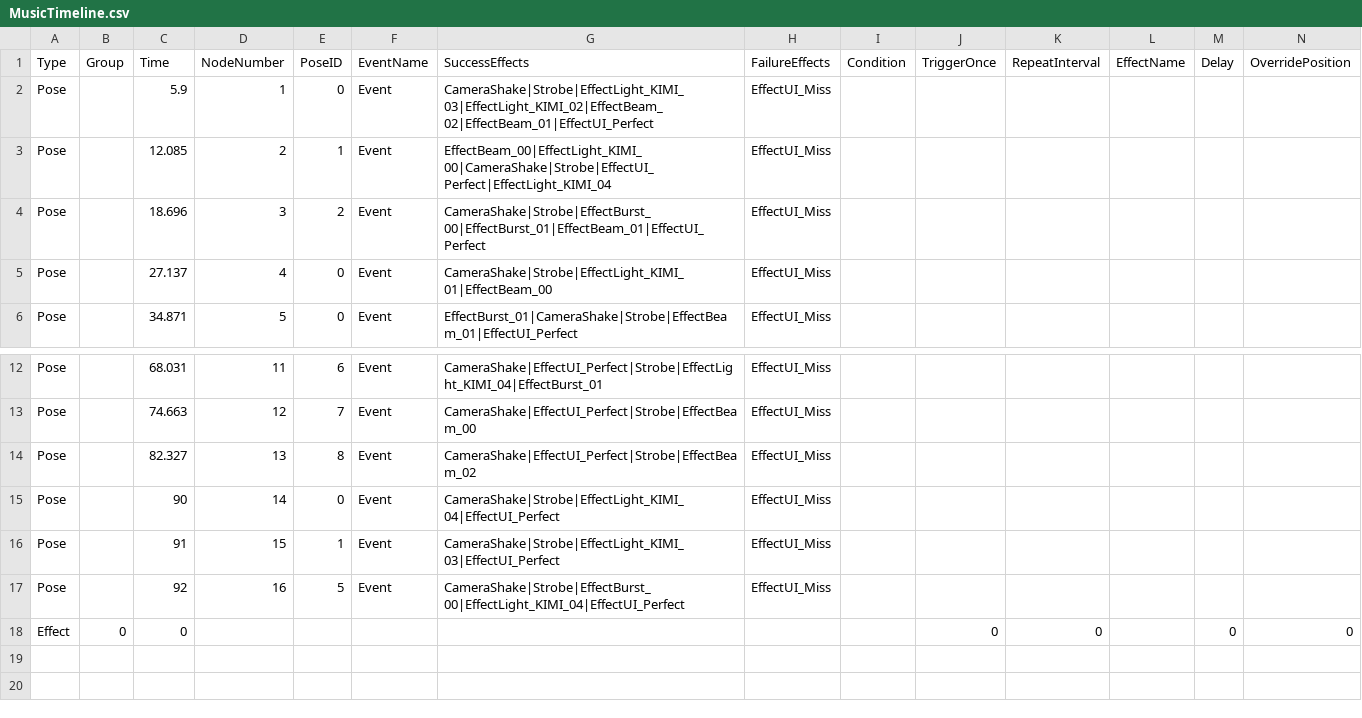
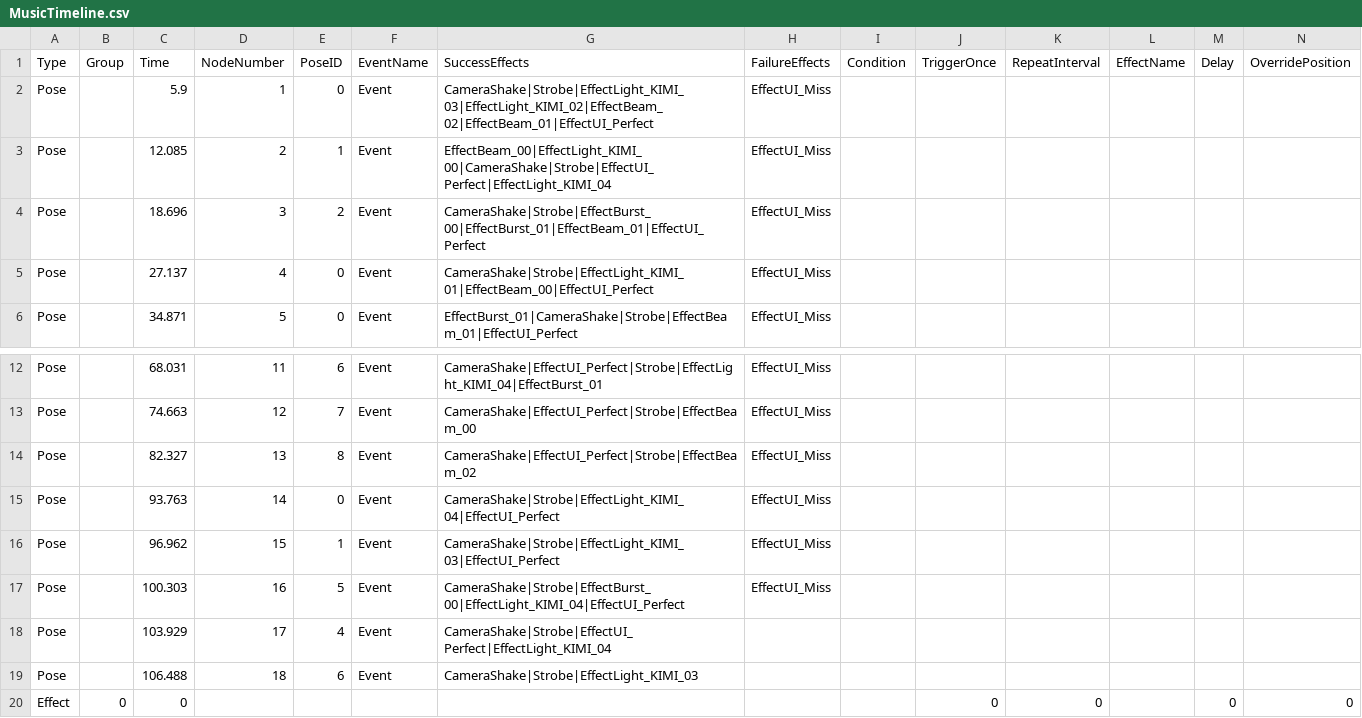
Before and after one commit to 24cu0307-maker/muscle_Number2, a CSV file: Assets/Resources/MusicTimeline.csv, drawn as a sheet; only a part is shown, gaps mark what is left out; rows hold the shown columns only; the diff names each change by its address in the sheet, - before the commit and + after, or states it on an @@ line.

```diff
--- a/Assets/Resources/MusicTimeline.csv
+++ b/Assets/Resources/MusicTimeline.csv
-G5 (SuccessEffects): CameraShake|Strobe|EffectLight_KIMI_01|EffectBeam_00
+G5 (SuccessEffects): CameraShake|Strobe|EffectLight_KIMI_01|EffectBeam_00|EffectUI_Perfect
-C15 (Time): 90
+C15 (Time): 93.763
-C16 (Time): 91
+C16 (Time): 96.962
-C17 (Time): 92
+C17 (Time): 100.303
+row 18: Pose |  | 103.929 | 17 | 4 | Event | CameraShake|Strobe|EffectUI_Perfect|EffectLight_KIMI_04
+row 19: Pose |  | 106.488 | 18 | 6 | Event | CameraShake|Strobe|EffectLight_KIMI_03
```
Also changed, not shown: Assets/Resources/PoseTimeFlow.csv, 10 other files.
